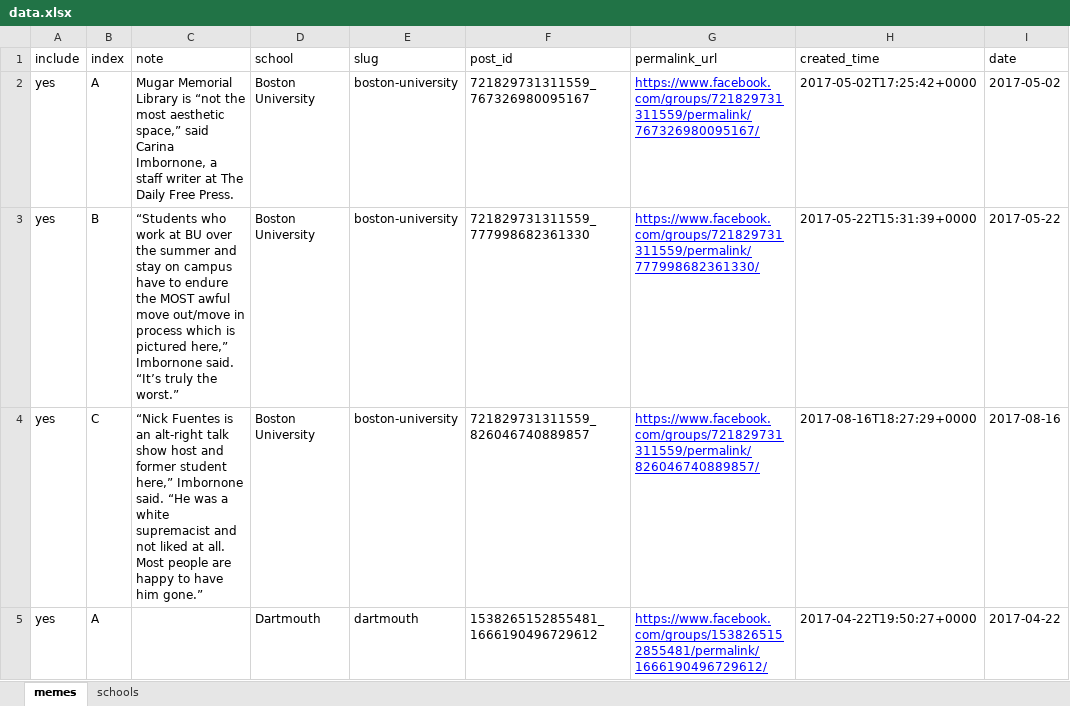
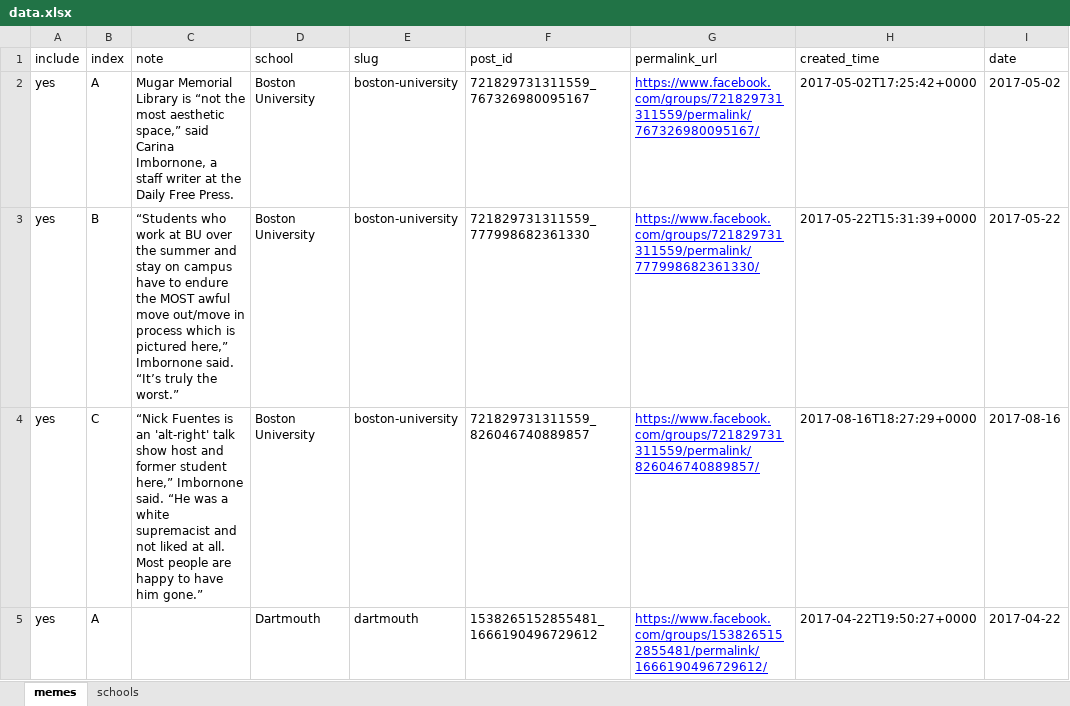
Before and after one commit to dailycal-projects/meme-timeline, an Excel workbook: src/data/data.xlsx, sheet memes, drawn as a sheet; only a part is shown; values as stored, in another font and other column widths than the file's, no borders; charts and pictures not drawn; the diff covers the shown part only; the diff names each change by its address in the sheet, - before the commit and + after, or states it on an @@ line.

```diff
--- a/src/data/data.xlsx (sheet memes)
+++ b/src/data/data.xlsx (sheet memes)
-C2 (note): …writer at The Daily Free…
+C2 (note): …writer at the Daily Free…
-C4 (note): …is an alt-right talk show…
+C4 (note): …is an 'alt-right' talk show…
```
Also changed, not shown: 8 edited cells elsewhere in this sheet, 5 other files.
